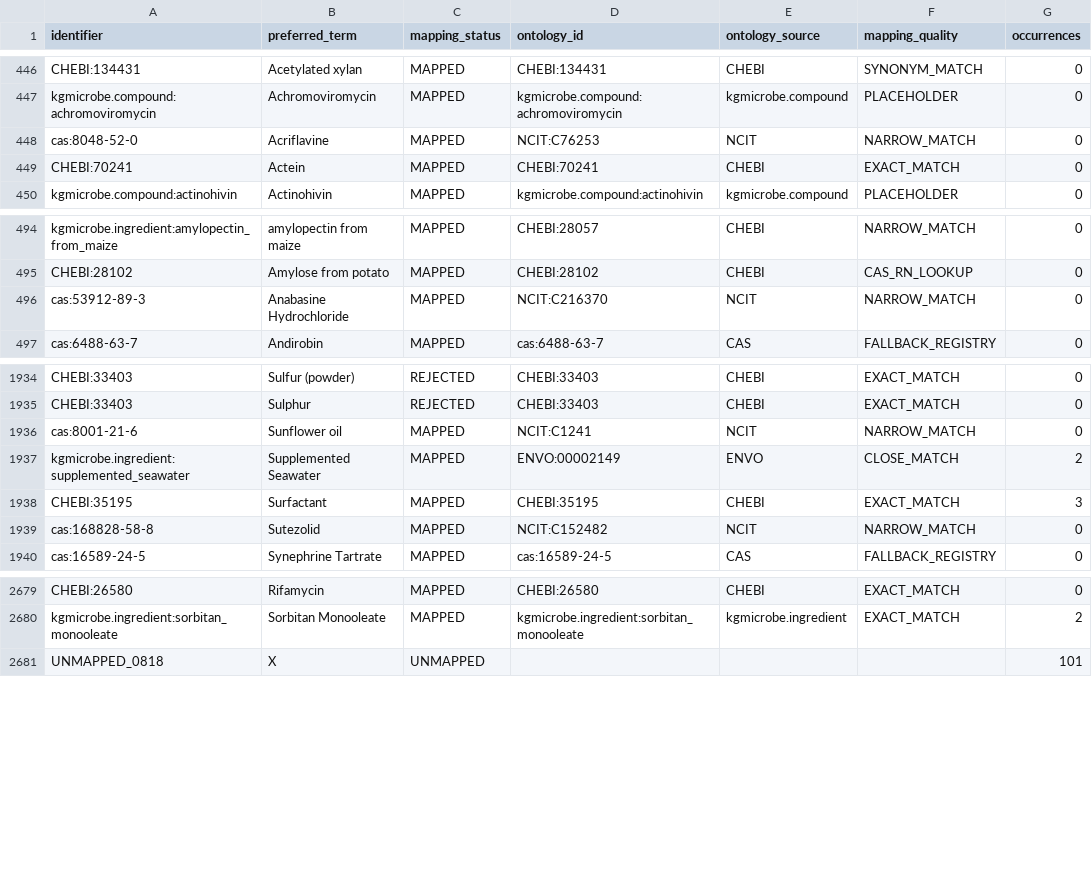
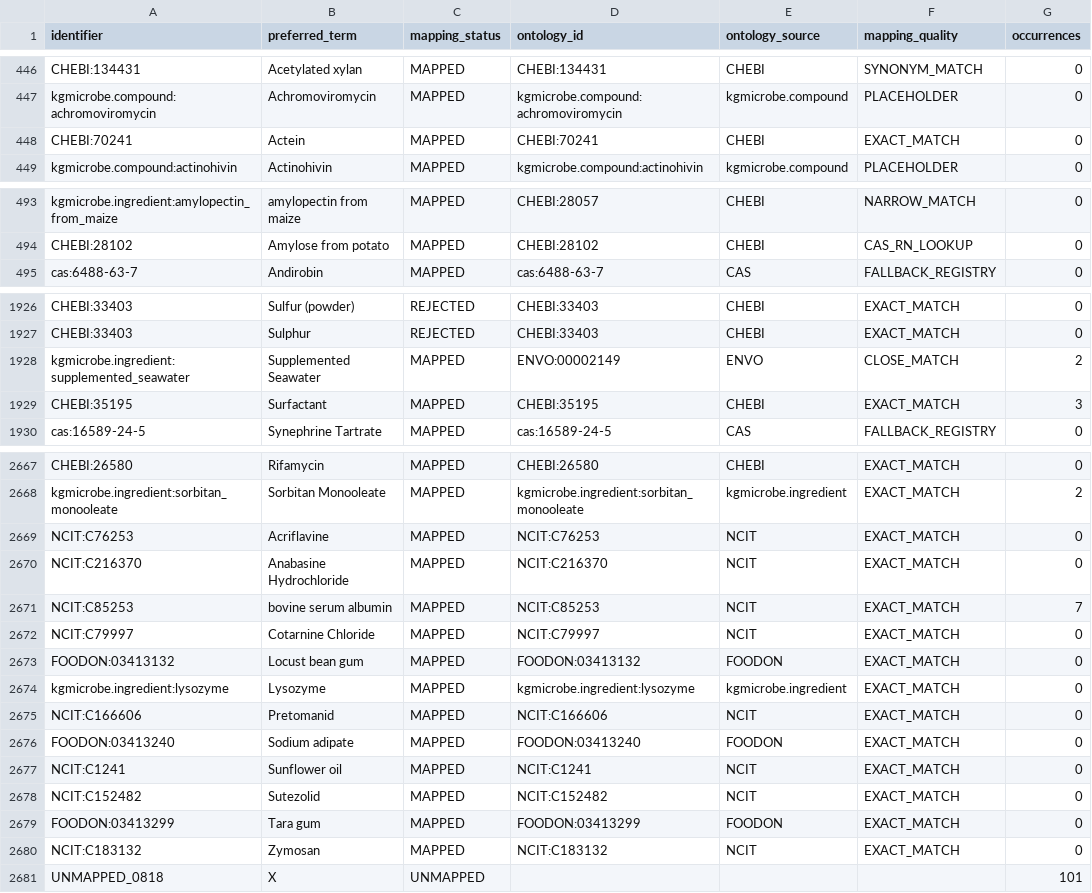
Before and after one commit to CultureBotAI/MediaIngredientMech, a CSV file: data/curated/all_ingredients_index.csv, drawn as a sheet; only a part is shown, gaps mark what is left out; the diff covers the shown part only.

Commit message:
Review remaining ingredient identities and contain unresolved Lysozyme

```diff
--- a/data/curated/all_ingredients_index.csv
+++ b/data/curated/all_ingredients_index.csv
@@ -447,3 +447,2 @@ CHEBI:134431,Acetylated xylan,MAPPED,CHEBI:134431,CHEBI,SYNONYM_MATCH,0
 kgmicrobe.compound:achromoviromycin,Achromoviromycin,MAPPED,kgmicrobe.compound:achromoviromycin,kgmicrobe.compound,PLACEHOLDER,0
-cas:8048-52-0,Acriflavine,MAPPED,NCIT:C76253,NCIT,NARROW_MATCH,0
 CHEBI:70241,Actein,MAPPED,CHEBI:70241,CHEBI,EXACT_MATCH,0
@@ -495,3 +494,2 @@ kgmicrobe.ingredient:amylopectin_from_maize,amylopectin from maize,MAPPED,CHEBI:
 CHEBI:28102,Amylose from potato,MAPPED,CHEBI:28102,CHEBI,CAS_RN_LOOKUP,0
-cas:53912-89-3,Anabasine Hydrochloride,MAPPED,NCIT:C216370,NCIT,NARROW_MATCH,0
 cas:6488-63-7,Andirobin,MAPPED,cas:6488-63-7,CAS,FALLBACK_REGISTRY,0
@@ -1935,6 +1927,4 @@ CHEBI:33403,Sulfur (powder),REJECTED,CHEBI:33403,CHEBI,EXACT_MATCH,0
 CHEBI:33403,Sulphur,REJECTED,CHEBI:33403,CHEBI,EXACT_MATCH,0
-cas:8001-21-6,Sunflower oil,MAPPED,NCIT:C1241,NCIT,NARROW_MATCH,0
 kgmicrobe.ingredient:supplemented_seawater,Supplemented Seawater,MAPPED,ENVO:00002149,ENVO,CLOSE_MATCH,2
 CHEBI:35195,Surfactant,MAPPED,CHEBI:35195,CHEBI,EXACT_MATCH,3
-cas:168828-58-8,Sutezolid,MAPPED,NCIT:C152482,NCIT,NARROW_MATCH,0
 cas:16589-24-5,Synephrine Tartrate,MAPPED,cas:16589-24-5,CAS,FALLBACK_REGISTRY,0
@@ -2680,2 +2668,14 @@ CHEBI:26580,Rifamycin,MAPPED,CHEBI:26580,CHEBI,EXACT_MATCH,0
 kgmicrobe.ingredient:sorbitan_monooleate,Sorbitan Monooleate,MAPPED,kgmicrobe.ingredient:sorbitan_monooleate,kgmicrobe.ingredient,EXACT_MATCH,2
+NCIT:C76253,Acriflavine,MAPPED,NCIT:C76253,NCIT,EXACT_MATCH,0
+NCIT:C216370,Anabasine Hydrochloride,MAPPED,NCIT:C216370,NCIT,EXACT_MATCH,0
+NCIT:C85253,bovine serum albumin,MAPPED,NCIT:C85253,NCIT,EXACT_MATCH,7
+NCIT:C79997,Cotarnine Chloride,MAPPED,NCIT:C79997,NCIT,EXACT_MATCH,0
+FOODON:03413132,Locust bean gum,MAPPED,FOODON:03413132,FOODON,EXACT_MATCH,0
+kgmicrobe.ingredient:lysozyme,Lysozyme,MAPPED,kgmicrobe.ingredient:lysozyme,kgmicrobe.ingredient,EXACT_MATCH,0
+NCIT:C166606,Pretomanid,MAPPED,NCIT:C166606,NCIT,EXACT_MATCH,0
+FOODON:03413240,Sodium adipate,MAPPED,FOODON:03413240,FOODON,EXACT_MATCH,0
+NCIT:C1241,Sunflower oil,MAPPED,NCIT:C1241,NCIT,EXACT_MATCH,0
+NCIT:C152482,Sutezolid,MAPPED,NCIT:C152482,NCIT,EXACT_MATCH,0
+FOODON:03413299,Tara gum,MAPPED,FOODON:03413299,FOODON,EXACT_MATCH,0
+NCIT:C183132,Zymosan,MAPPED,NCIT:C183132,NCIT,EXACT_MATCH,0
 UNMAPPED_0818,X,UNMAPPED,,,,101
```
Also changed, not shown: 8 removed rows elsewhere in this file, data/curated/mapped_ingredients_index.csv, docs/data/all_ingredients.csv, 53 other files.
